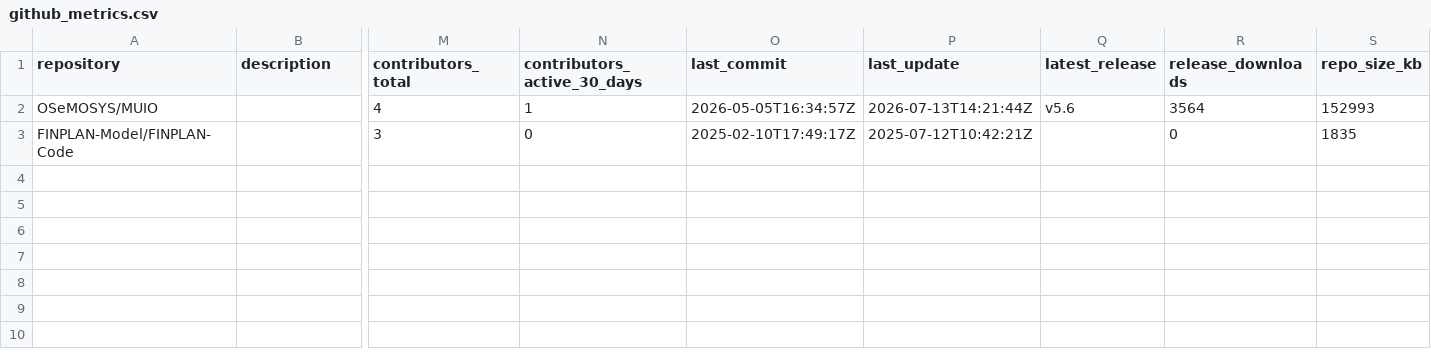
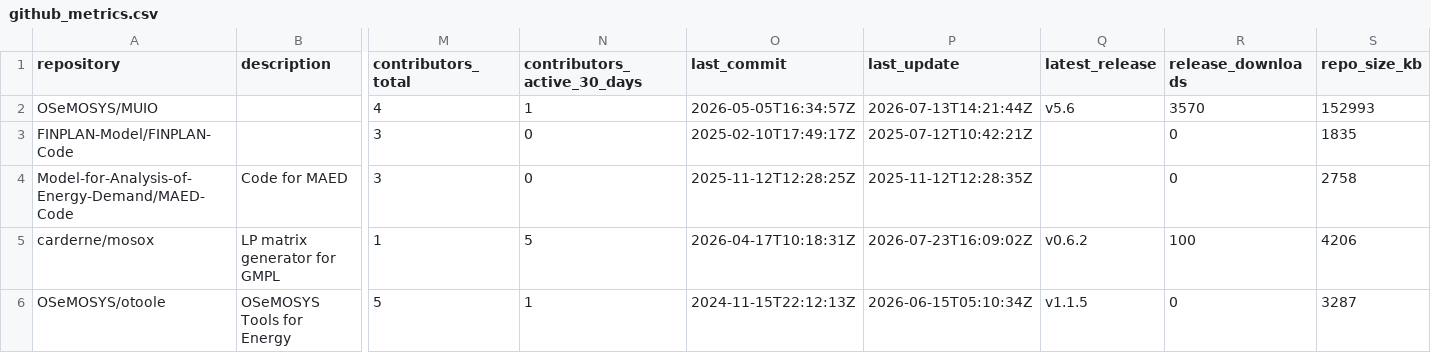
Before and after one commit to VedranKapor/github-metrics-dashboard, a CSV file: github_metrics.csv, drawn as a sheet; only a part is shown, gaps mark what is left out; rows hold the shown columns only; the diff names each change by its address in the sheet, - before the commit and + after, or states it on an @@ line.

```diff
--- a/github_metrics.csv
+++ b/github_metrics.csv
-R2 (release_downloads): 3564
+R2 (release_downloads): 3570
+row 4: Model-for-Analysis-of-Energy-Demand/MAED-Code | Code for MAED | 3 | 0 | 2025-11-12T12:28:25Z | 2025-11-12T12:28:35Z |  | 0 | 2758
+row 5: carderne/mosox | LP matrix generator for GMPL | 1 | 5 | 2026-04-17T10:18:31Z | 2026-07-23T16:09:02Z | v0.6.2 | 100 | 4206
+row 6: OSeMOSYS/otoole | OSeMOSYS Tools for Energy | 5 | 1 | 2024-11-15T22:12:13Z | 2026-06-15T05:10:34Z | v1.1.5 | 0 | 3287
```
